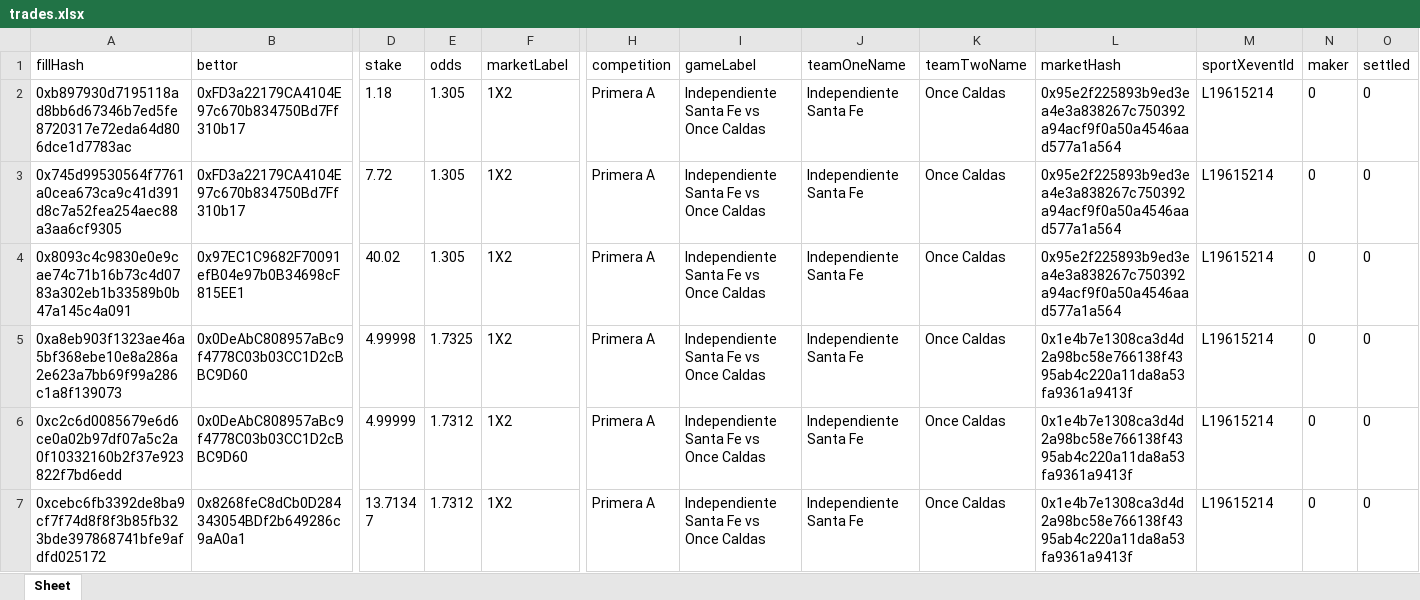
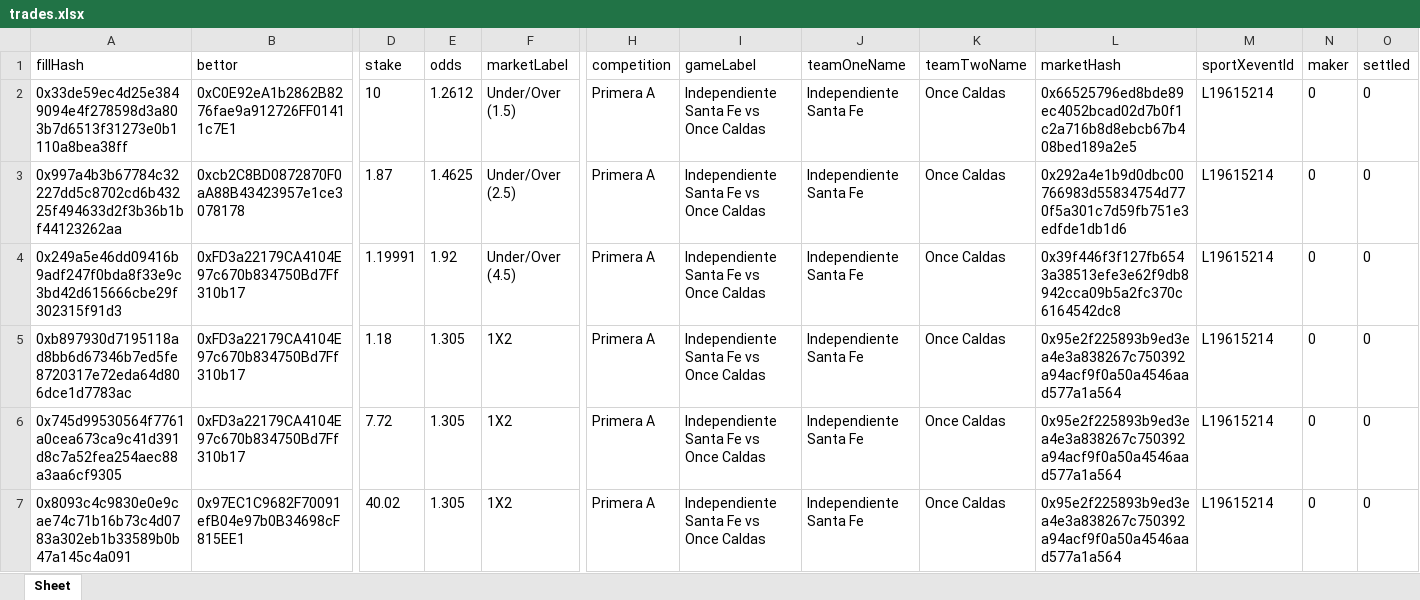
Before and after one commit to aimidas1/transactions_sxbet, an Excel workbook: data/sxbet/ligas/Primera A/trades.xlsx, sheet Sheet, drawn as a sheet; only a part is shown, gaps mark what is left out; the shorter side is filled out with more unchanged rows; values as stored, in another font and other column widths than the file's, no borders; rows hold the shown columns only; the diff names each change by its address in the sheet, - before the commit and + after, or states it on an @@ line.

Commit message:
Update soccer trades 2026-08-03 03:02:47 UTC

```diff
--- a/data/sxbet/ligas/Primera A/trades.xlsx (sheet Sheet)
+++ b/data/sxbet/ligas/Primera A/trades.xlsx (sheet Sheet)
+row 2: 0x33de59ec4d25e3849094e4f278598d3a803b7d6513f31273e0b1110a8bea38ff | 0xC0E92eA1b2862B8276fae9a912726FF01411c7E1 | 10 | 1.2612 | Under/Over (1.5) | Primera A | Independiente Santa Fe vs Once Caldas | Independiente Santa Fe | Once Caldas | 0x66525796ed8bde89ec4052bcad02d7b0f1c2a716b8d8ebcb67b408bed189a2e5 | L19615214 | 0 | 0
+row 3: 0x997a4b3b67784c32227dd5c8702cd6b43225f494633d2f3b36b1bf44123262aa | 0xcb2C8BD0872870F0aA88B43423957e1ce3078178 | 1.87 | 1.4625 | Under/Over (2.5) | Primera A | Independiente Santa Fe vs Once Caldas | Independiente Santa Fe | Once Caldas | 0x292a4e1b9d0dbc00766983d55834754d770f5a301c7d59fb751e3edfde1db1d6 | L19615214 | 0 | 0
+row 4: 0x249a5e46dd09416b9adf247f0bda8f33e9c3bd42d615666cbe29f302315f91d3 | 0xFD3a22179CA4104E97c670b834750Bd7Ff310b17 | 1.19991 | 1.92 | Under/Over (4.5) | Primera A | Independiente Santa Fe vs Once Caldas | Independiente Santa Fe | Once Caldas | 0x39f446f3f127fb6543a38513efe3e62f9db8942cca09b5a2fc370c6164542dc8 | L19615214 | 0 | 0
```
Also changed, not shown: data/sxbet/ligas/Allsvenskan/trades.xlsx, data/sxbet/ligas/Besta Deild Karla/trades.xlsx, 11 other files.
